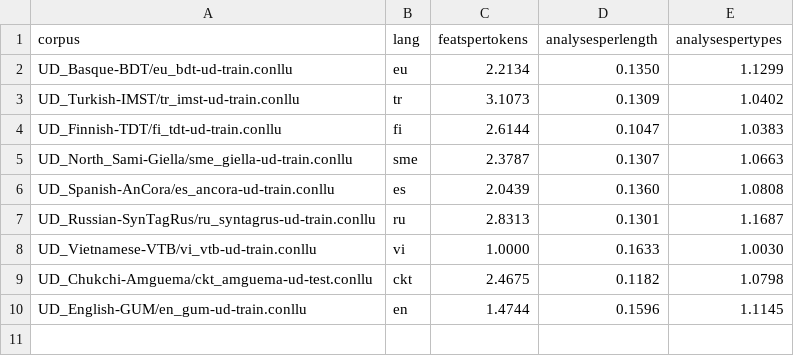
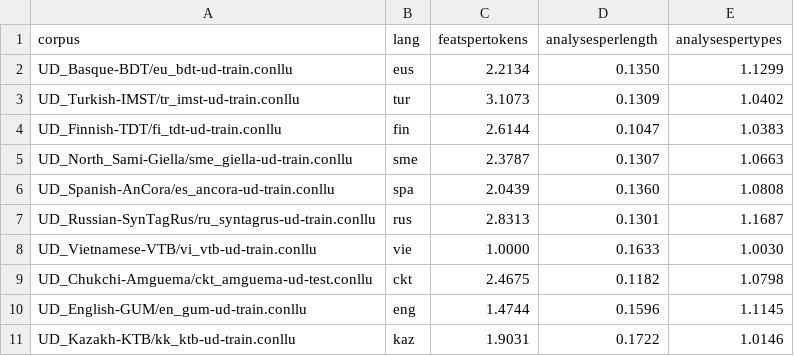
Before and after one commit to jonorthwash/morphological_typology, a TSV file: data2.tsv, drawn as a sheet.

Commit message:
add kaz

```diff
--- a/data2.tsv
+++ b/data2.tsv
@@ -1,10 +1,11 @@
 corpus	lang	featspertokens	analysesperlength	analysespertypes
-UD_Basque-BDT/eu_bdt-ud-train.conllu	eu	2.2134	0.1350	1.1299
-UD_Turkish-IMST/tr_imst-ud-train.conllu	tr	3.1073	0.1309	1.0402
-UD_Finnish-TDT/fi_tdt-ud-train.conllu	fi	2.6144	0.1047	1.0383
+UD_Basque-BDT/eu_bdt-ud-train.conllu	eus	2.2134	0.1350	1.1299
+UD_Turkish-IMST/tr_imst-ud-train.conllu	tur	3.1073	0.1309	1.0402
+UD_Finnish-TDT/fi_tdt-ud-train.conllu	fin	2.6144	0.1047	1.0383
 UD_North_Sami-Giella/sme_giella-ud-train.conllu	sme	2.3787	0.1307	1.0663
-UD_Spanish-AnCora/es_ancora-ud-train.conllu	es	2.0439	0.1360	1.0808
-UD_Russian-SynTagRus/ru_syntagrus-ud-train.conllu	ru	2.8313	0.1301	1.1687
-UD_Vietnamese-VTB/vi_vtb-ud-train.conllu	vi	1.0000	0.1633	1.0030
+UD_Spanish-AnCora/es_ancora-ud-train.conllu	spa	2.0439	0.1360	1.0808
+UD_Russian-SynTagRus/ru_syntagrus-ud-train.conllu	rus	2.8313	0.1301	1.1687
+UD_Vietnamese-VTB/vi_vtb-ud-train.conllu	vie	1.0000	0.1633	1.0030
 UD_Chukchi-Amguema/ckt_amguema-ud-test.conllu	ckt	2.4675	0.1182	1.0798
-UD_English-GUM/en_gum-ud-train.conllu	en	1.4744	0.1596	1.1145
+UD_English-GUM/en_gum-ud-train.conllu	eng	1.4744	0.1596	1.1145
+UD_Kazakh-KTB/kk_ktb-ud-train.conllu	kaz	1.9031	0.1722	1.0146
```
